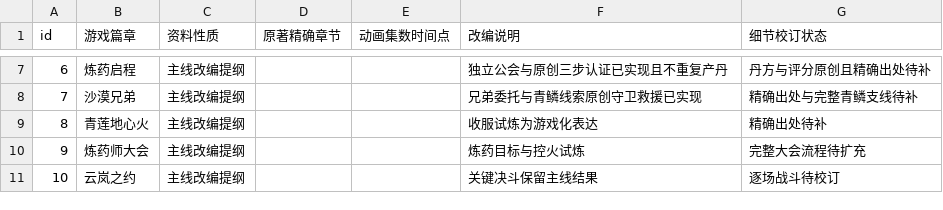
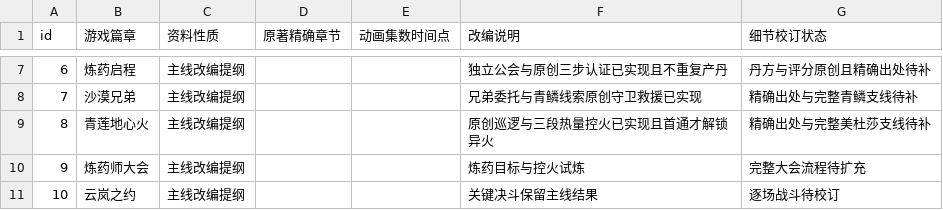
Before and after one commit to remixjc/doupocangqiong-webgame, a CSV file: docs/剧情来源与改编.csv, drawn as a sheet; only a part is shown, gaps mark what is left out.

```diff
--- a/docs/剧情来源与改编.csv
+++ b/docs/剧情来源与改编.csv
@@ -8,3 +8,3 @@ id,游戏篇章,资料性质,原著精确章节,动画集数时间点,改编说
 7,沙漠兄弟,主线改编提纲,,,兄弟委托与青鳞线索原创守卫救援已实现,精确出处与完整青鳞支线待补
-8,青莲地心火,主线改编提纲,,,收服试炼为游戏化表达,精确出处待补
+8,青莲地心火,主线改编提纲,,,原创巡逻与三段热量控火已实现且首通才解锁异火,精确出处与完整美杜莎支线待补
 9,炼药师大会,主线改编提纲,,,炼药目标与控火试炼,完整大会流程待扩充
```
Also changed, not shown: 20 other files.
